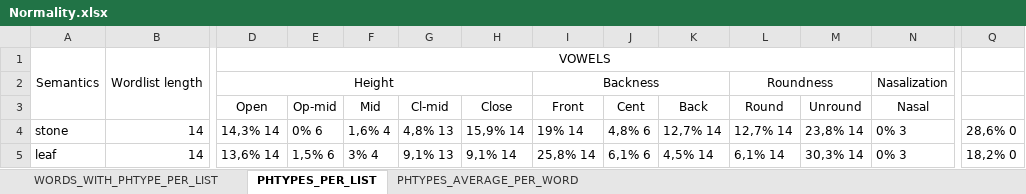
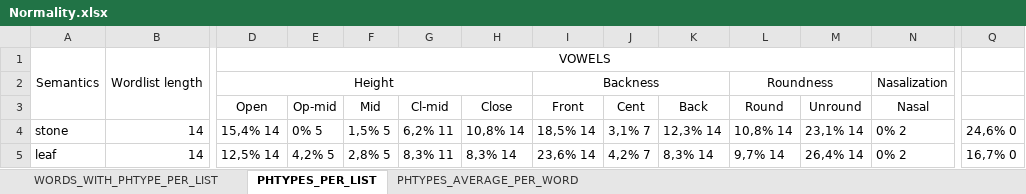
Before and after one commit to a-makarov-alex/phonosemantics.v2, an Excel workbook: src/main/java/output/Normality.xlsx, sheet PHTYPES_PER_LIST, drawn as a sheet; only a part is shown, gaps mark what is left out; values as stored, in another font and other column widths than the file's, no borders; the diff covers the shown part only; the diff names each change by its address in the sheet, - before the commit and + after, or states it on an @@ line.

```diff
--- a/src/main/java/output/Normality.xlsx (sheet PHTYPES_PER_LIST)
+++ b/src/main/java/output/Normality.xlsx (sheet PHTYPES_PER_LIST)
-D4 (Open): 14,3% 14
+D4 (Open): 15,4% 14
-E4 (Op-mid): 0% 6
+E4 (Op-mid): 0% 5
-F4 (Mid): 1,6% 4
+F4 (Mid): 1,5% 5
-G4 (Cl-mid): 4,8% 13
+G4 (Cl-mid): 6,2% 11
-H4 (Close): 15,9% 14
+H4 (Close): 10,8% 14
-I4 (Front): 19% 14
+I4 (Front): 18,5% 14
-J4 (Cent): 4,8% 6
+J4 (Cent): 3,1% 7
-K4 (Back): 12,7% 14
+K4 (Back): 12,3% 14
-L4 (Round): 12,7% 14
+L4 (Round): 10,8% 14
-M4 (Unround): 23,8% 14
+M4 (Unround): 23,1% 14
-N4:N5 (Nasal): 0% 3
+N4:N5 (Nasal): 0% 2
-Q4: 28,6% 0
+Q4: 24,6% 0
-D5 (Open): 13,6% 14
+D5 (Open): 12,5% 14
-E5 (Op-mid): 1,5% 6
+E5 (Op-mid): 4,2% 5
-F5 (Mid): 3% 4
+F5 (Mid): 2,8% 5
-G5 (Cl-mid): 9,1% 13
+G5 (Cl-mid): 8,3% 11
-H5 (Close): 9,1% 14
+H5 (Close): 8,3% 14
-I5 (Front): 25,8% 14
+I5 (Front): 23,6% 14
-J5 (Cent): 6,1% 6
+J5 (Cent): 4,2% 7
-K5 (Back): 4,5% 14
+K5 (Back): 8,3% 14
-L5 (Round): 6,1% 14
+L5 (Round): 9,7% 14
-M5 (Unround): 30,3% 14
+M5 (Unround): 26,4% 14
-Q5: 18,2% 0
+Q5: 16,7% 0
```
Also changed, not shown: 126 edited cells elsewhere in this sheet, sheet WORDS_WITH_PHTYPE_PER_LIST, sheet PHTYPES_AVERAGE_PER_WORD, src/main/java/input/Input.xlsx, src/main/java/knowledgeBase/AllLanguages.xlsx, 6 other files.
